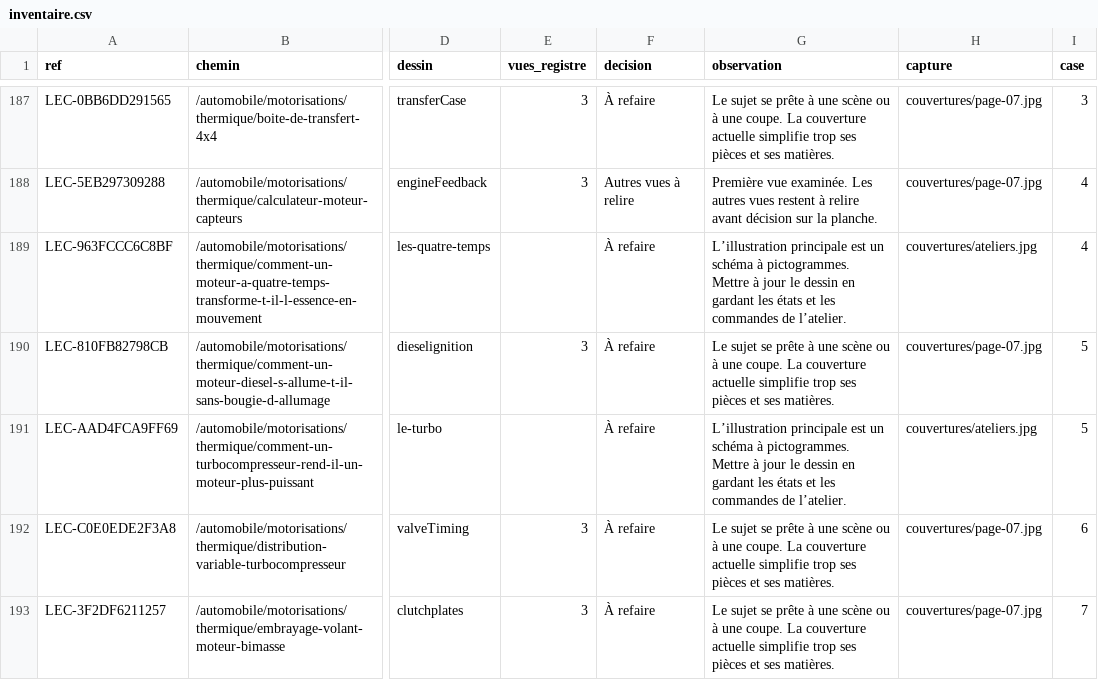
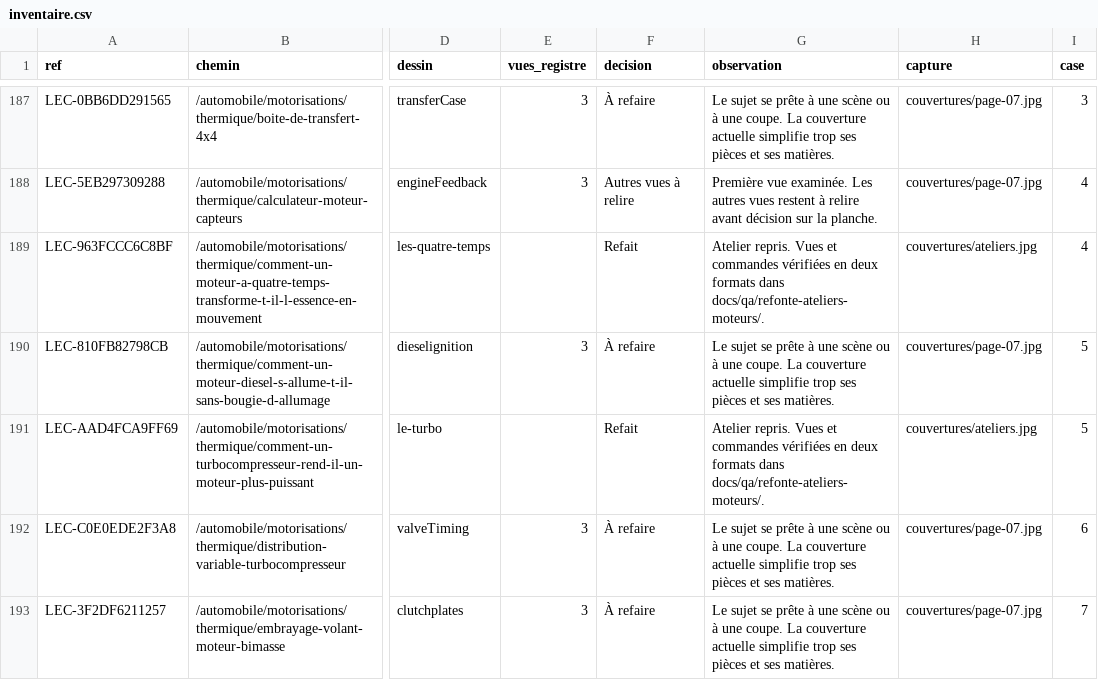
Before and after one commit to FreezyXV/Anakalypto, a CSV file: docs/qa/refonte-visuelle-apres/inventaire.csv, drawn as a sheet; only a part is shown, gaps mark what is left out; the diff names each change by its address in the sheet, - before the commit and + after, or states it on an @@ line.

Commit message:
Redessiner les ateliers du moteur et du turbo (#27)

```diff
--- a/docs/qa/refonte-visuelle-apres/inventaire.csv
+++ b/docs/qa/refonte-visuelle-apres/inventaire.csv
-F189 (decision): À refaire
+F189 (decision): Refait
-G189 (observation): L’illustration principale est un schéma à pictogrammes. Mettre à jour le dessin en gardant les états et les commandes de l’atelier.
+G189 (observation): Atelier repris. Vues et commandes vérifiées en deux formats dans docs/qa/refonte-ateliers-moteurs/.
-F191 (decision): À refaire
+F191 (decision): Refait
-G191 (observation): L’illustration principale est un schéma à pictogrammes. Mettre à jour le dessin en gardant les états et les commandes de l’atelier.
+G191 (observation): Atelier repris. Vues et commandes vérifiées en deux formats dans docs/qa/refonte-ateliers-moteurs/.
```
Also changed, not shown: docs/collaboration/ILLUSTRATION_STATUS.csv, docs/collaboration/VISUAL_INVENTORY.csv, 14 other files.
